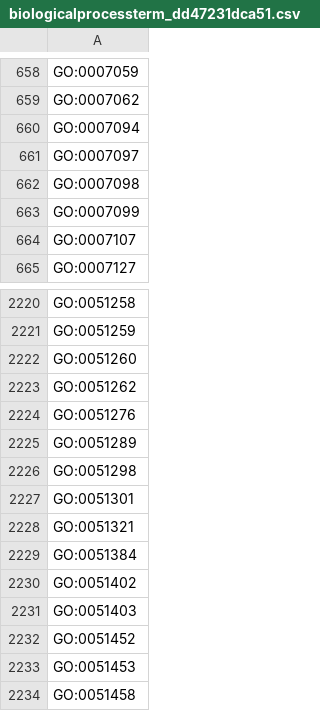
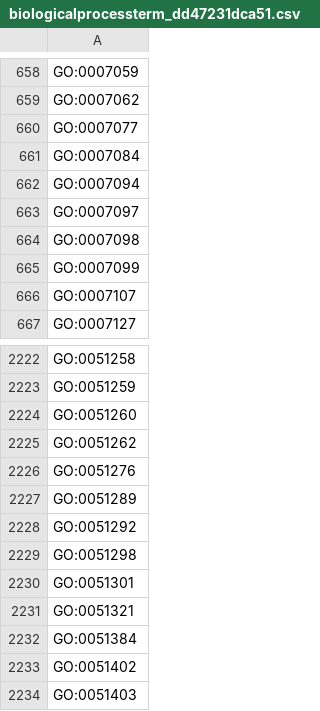
Before and after one commit to AnastasiyaKuznetsova/dismech, a CSV file: cache/enums/biologicalprocessterm_dd47231dca51.csv, drawn as a sheet; only a part is shown, gaps mark what is left out; the shorter side is filled out with more unchanged rows.

```diff
--- a/cache/enums/biologicalprocessterm_dd47231dca51.csv
+++ b/cache/enums/biologicalprocessterm_dd47231dca51.csv
@@ -659,2 +659,4 @@ GO:0007059
 GO:0007062
+GO:0007077
+GO:0007084
 GO:0007094
@@ -2225,2 +2227,3 @@ GO:0051276
 GO:0051289
+GO:0051292
 GO:0051298
```
Also changed, not shown: cache/enums/diseaseterm_b84b03ef2175.csv, cache/enums/molecularfunctionterm_305077eac108.csv, 25 other files.
